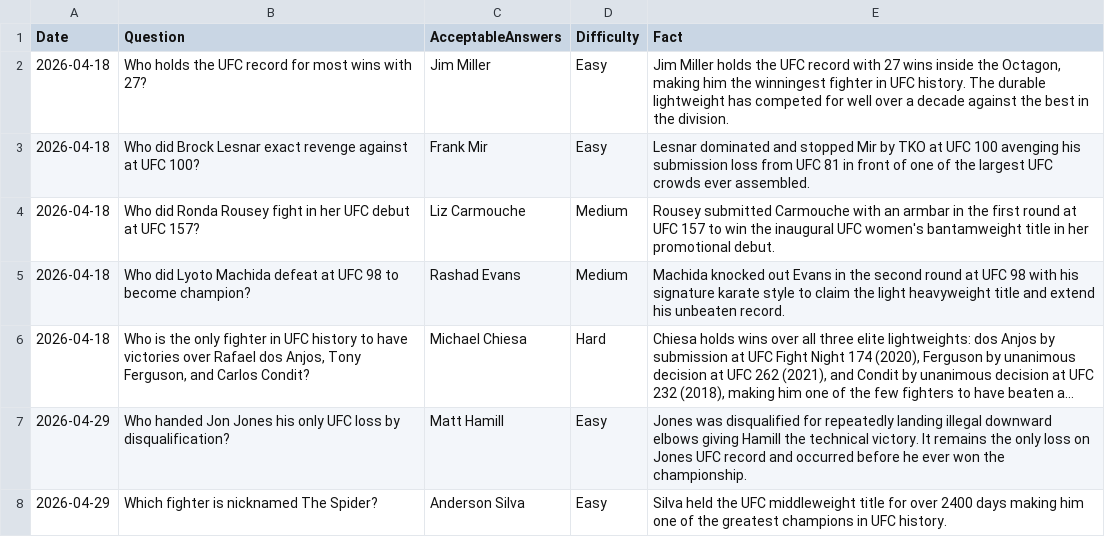
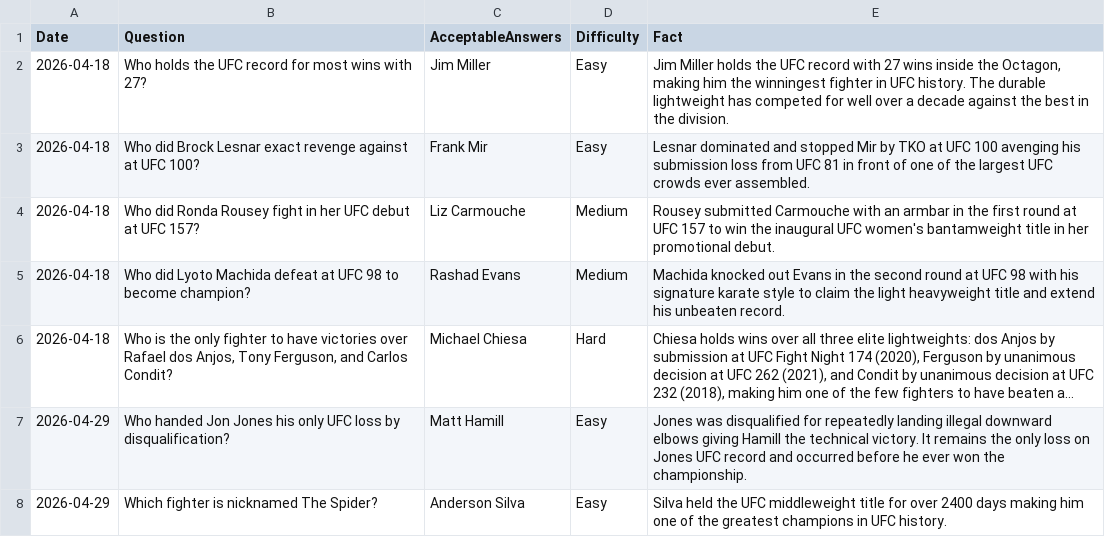
Before and after one commit to KDog13k/my-csv-host, a CSV file: UFC Trivia Facts Added.csv, drawn as a sheet; only a part is shown; long unchanged cells end in …; the diff names each change by its address in the sheet, - before the commit and + after, or states it on an @@ line.

Commit message:
Update UFC Trivia Facts Added.csv

```diff
--- a/UFC Trivia Facts Added.csv
+++ b/UFC Trivia Facts Added.csv
-B6 (Question): …only fighter in UFC history to have…
+B6 (Question): …only fighter to have…
```
